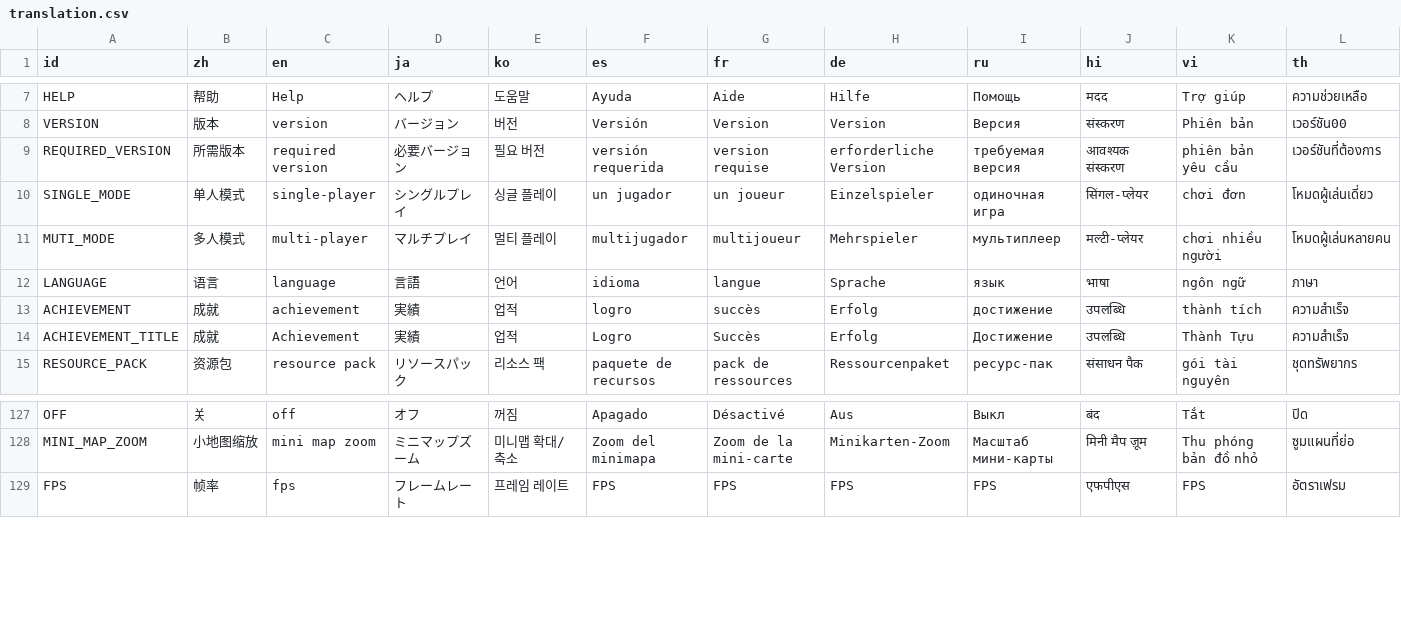
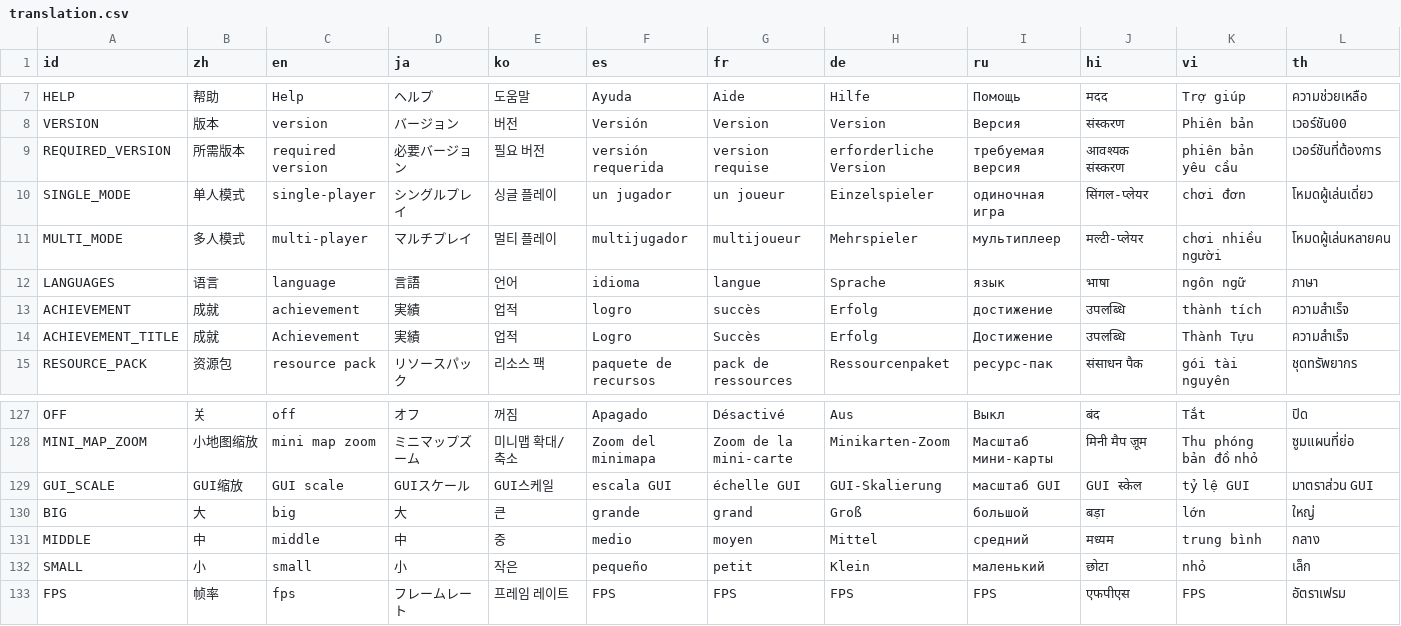
Before and after one commit to hiboranez/flatmc-godot, a CSV file: Assets/languages/translation.csv, drawn as a sheet; only a part is shown, gaps mark what is left out.

```diff
--- a/Assets/languages/translation.csv
+++ b/Assets/languages/translation.csv
@@ -10,4 +10,4 @@ REQUIRED_VERSION;所需版本;required version;必要バージョン;필요 버
 SINGLE_MODE;单人模式;single-player;シングルプレイ;싱글 플레이;un jugador;un joueur;Einzelspieler;одиночная игра;सिंगल-प्लेयर;chơi đơn;โหมดผู้เล่นเดี่ยว
-MUTI_MODE;多人模式;multi-player;マルチプレイ;멀티 플레이;multijugador;multijoueur;Mehrspieler;мультиплеер;मल्टी-प्लेयर;chơi nhiều người;โหมดผู้เล่นหลายคน
-LANGUAGE;语言;language;言語;언어;idioma;langue;Sprache;язык;भाषा;ngôn ngữ;ภาษา
+MULTI_MODE;多人模式;multi-player;マルチプレイ;멀티 플레이;multijugador;multijoueur;Mehrspieler;мультиплеер;मल्टी-प्लेयर;chơi nhiều người;โหมดผู้เล่นหลายคน
+LANGUAGES;语言;language;言語;언어;idioma;langue;Sprache;язык;भाषा;ngôn ngữ;ภาษา
 ACHIEVEMENT;成就;achievement;実績;업적;logro;succès;Erfolg;достижение;उपलब्धि;thành tích;ความสำเร็จ
@@ -128,2 +128,6 @@ OFF;关;off;オフ;꺼짐;Apagado;Désactivé;Aus;Выкл;बंद;Tắt;ป
 MINI_MAP_ZOOM;小地图缩放;mini map zoom;ミニマップズーム;미니맵 확대/축소;Zoom del minimapa;Zoom de la mini-carte;Minikarten-Zoom;Масштаб мини-карты;मिनी मैप ज़ूम;Thu phóng bản đồ nhỏ;ซูมแผนที่ย่อ
+GUI_SCALE;GUI缩放;GUI scale;GUIスケール;GUI스케일;escala GUI;échelle GUI;GUI-Skalierung;масштаб GUI;GUI स्केल;tỷ lệ GUI;มาตราส่วน GUI
+BIG;大;big;大;큰;grande;grand;Groß;большой;बड़ा;lớn;ใหญ่
+MIDDLE;中;middle;中;중;medio;moyen;Mittel;средний;मध्यम;trung bình;กลาง
+SMALL;小;small;小;작은;pequeño;petit;Klein;маленький;छोटा;nhỏ;เล็ก
 FPS;帧率;fps;フレームレート;프레임 레이트;FPS;FPS;FPS;FPS;एफपीएस;FPS;อัตราเฟรม
```
Also changed, not shown: 37 other files.
